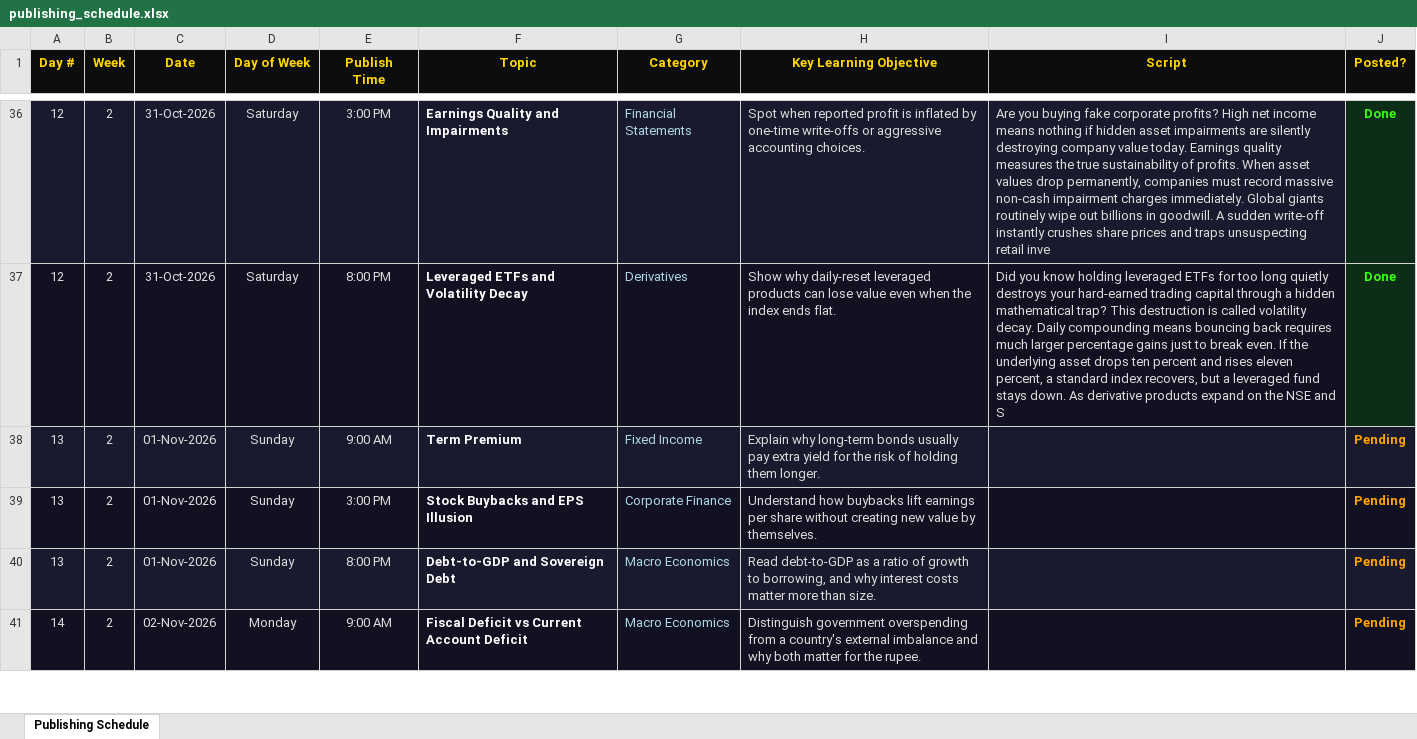
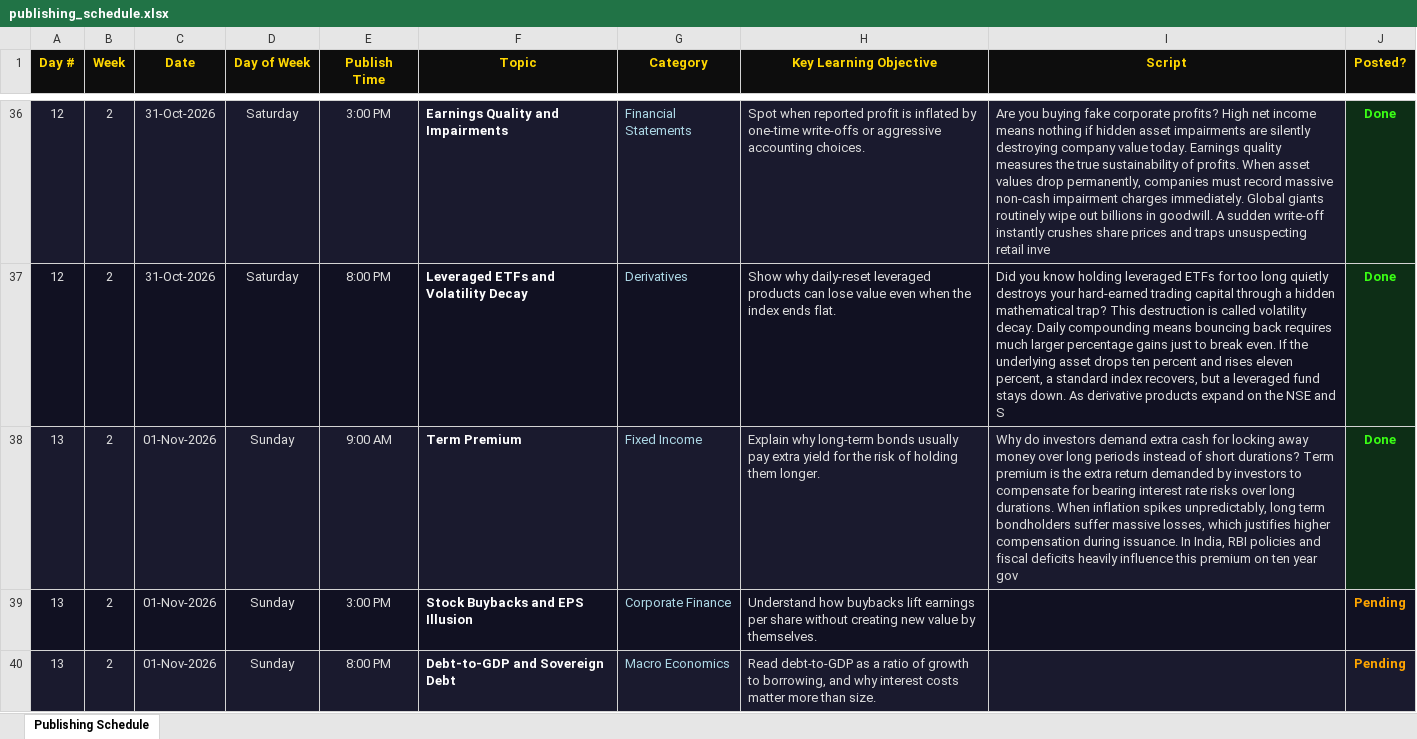
Before and after one commit to Abhishek-Aryan/Finance-shorts, an Excel workbook: data/publishing_schedule.xlsx, sheet Publishing Schedule, drawn as a sheet; only a part is shown, gaps mark what is left out; the shorter side is filled out with more unchanged rows; values as stored, in another font and other column widths than the file's, no borders; the diff names each change by its address in the sheet, - before the commit and + after, or states it on an @@ line.

```diff
--- a/data/publishing_schedule.xlsx (sheet Publishing Schedule)
+++ b/data/publishing_schedule.xlsx (sheet Publishing Schedule)
-I38 (Script): (empty)
+I38 (Script): Why do investors demand extra cash for locking away money over long periods instead of short durations? Term premium is the extra return demanded by investors to compensate for bearing interest rate risks over long durations. When inflation spikes unpredictably, long term bondholders suffer massive losses, which justifies higher compensation during issuance. In India, RBI policies and fiscal deficits heavily influence this premium on ten year gov
-J38 (Posted?): Pending
+J38 (Posted?): Done
-J38 text colour: #FFA500
+J38 text colour: #39FF14
```
Also changed, not shown: 1 other file.
